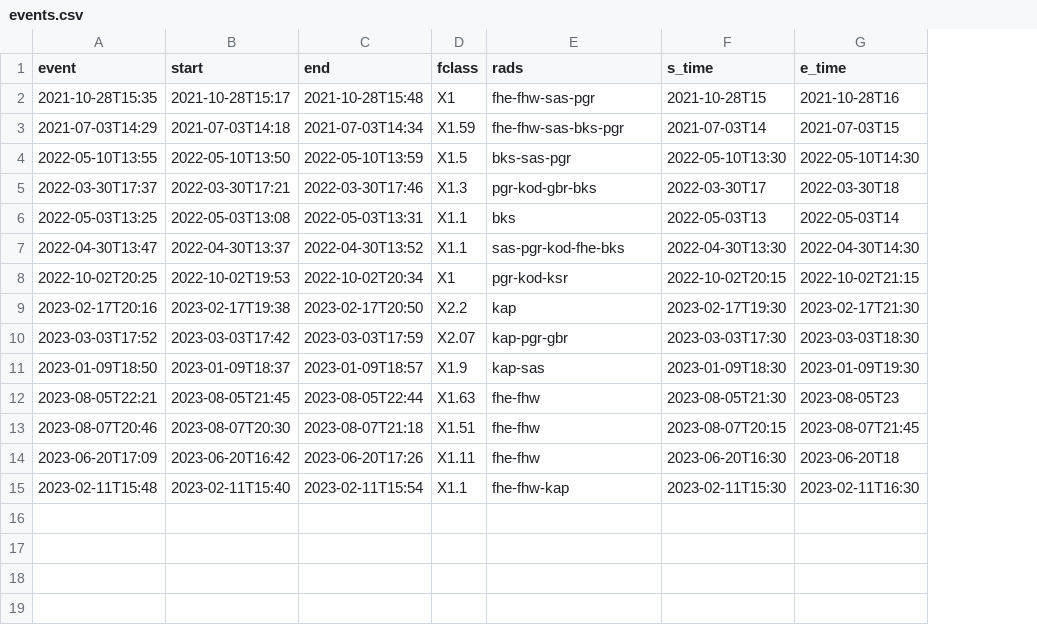
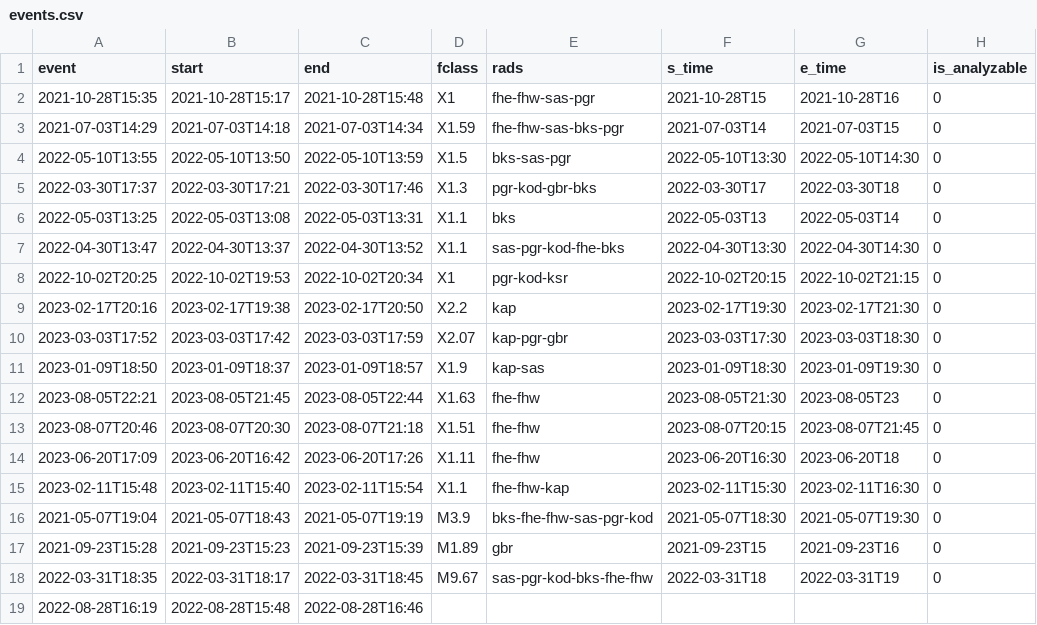
Before and after one commit to shibaji7/magnetic_crochet, a CSV file: config/events.csv, drawn as a sheet; the diff names each change by its address in the sheet, - before the commit and + after, or states it on an @@ line.

Commit message:
Latest code with event list

```diff
--- a/config/events.csv
+++ b/config/events.csv
+column H (is_analyzable), rows 2-15: all 0
+row 16: 2021-05-07T19:04 | 2021-05-07T18:43 | 2021-05-07T19:19 | M3.9 | bks-fhe-fhw-sas-pgr-kod | 2021-05-07T18:30 | 2021-05-07T19:30 | 0
+row 17: 2021-09-23T15:28 | 2021-09-23T15:23 | 2021-09-23T15:39 | M1.89 | gbr | 2021-09-23T15 | 2021-09-23T16 | 0
+row 18: 2022-03-31T18:35 | 2022-03-31T18:17 | 2022-03-31T18:45 | M9.67 | sas-pgr-kod-bks-fhe-fhw | 2022-03-31T18 | 2022-03-31T19 | 0
+row 19: 2022-08-28T16:19 | 2022-08-28T15:48 | 2022-08-28T16:46
```
Also changed, not shown: 1 other file.
